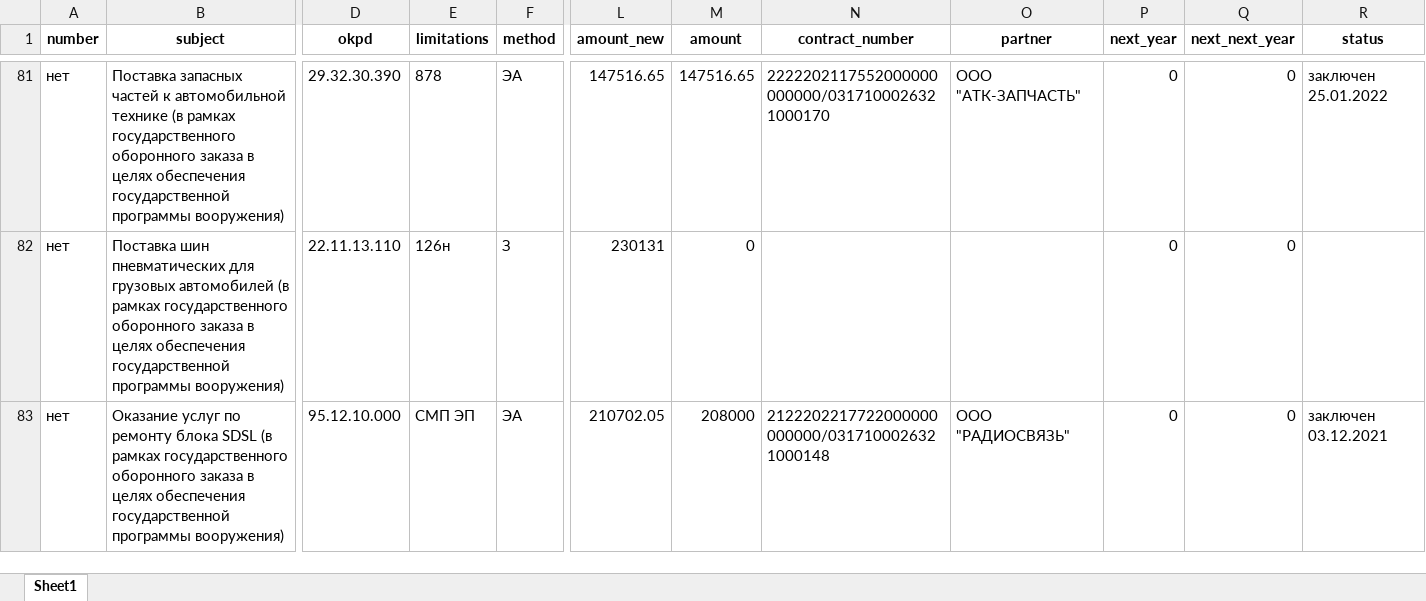
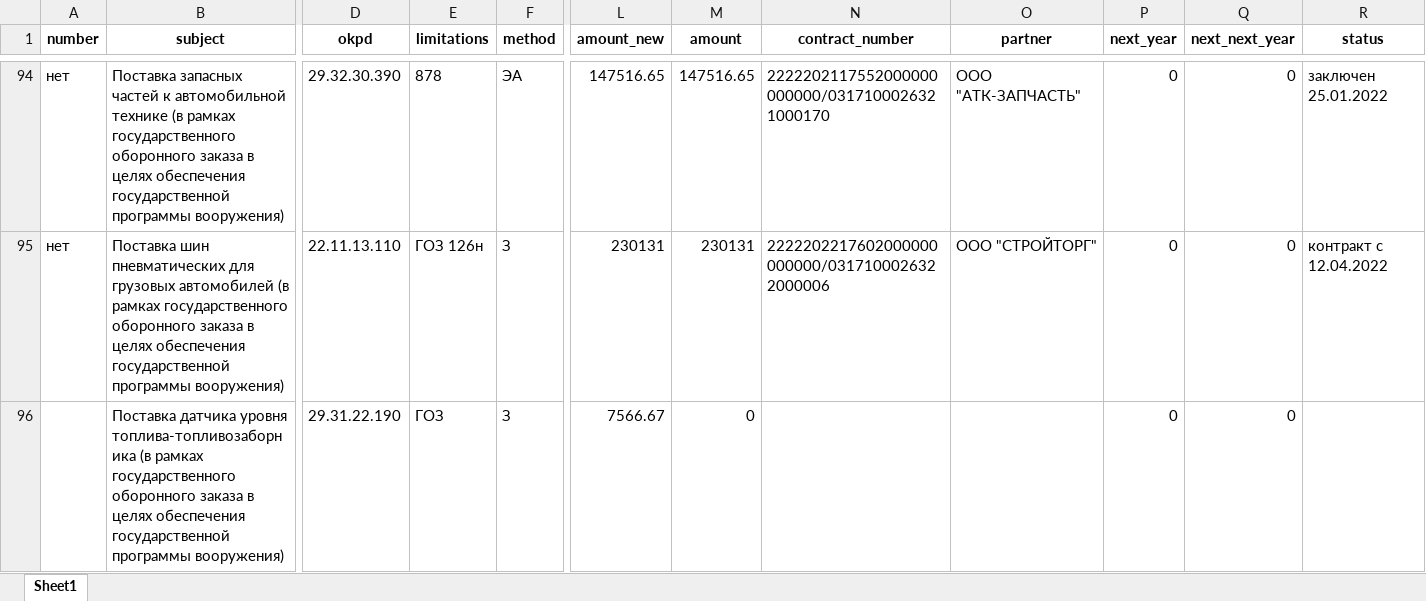
Before and after one commit to RomanZorkin/contracts_accounting, an Excel workbook: tmp/Закупки 2022.xlsx, sheet Sheet1, drawn as a sheet; only a part is shown, gaps mark what is left out; the shorter side is filled out with more unchanged rows; values as stored, in another font and other column widths than the file's, no borders; addresses are those after the commit; rows hold the shown columns only; the diff covers the shown part only; the diff names each change by its address in the sheet, - before the commit and + after, or states it on an @@ line.

```diff
--- a/tmp/Закупки 2022.xlsx (sheet Sheet1)
+++ b/tmp/Закупки 2022.xlsx (sheet Sheet1)
-E95 (limitations): 126н
+E95 (limitations): ГОЗ 126н
-M95 (amount): 0
+M95 (amount): 230131
-N95 (contract_number): (empty)
+N95 (contract_number): 2222202217602000000000000/0317100026322000006
-O95 (partner): (empty)
+O95 (partner): ООО "СТРОЙТОРГ"
-R95 (status): (empty)
+R95 (status): контракт с 12.04.2022
+row 96:  | Поставка датчика уровня топлива-топливозаборника (в рамках государственного оборонного заказа в целях обеспечения государственной программы вооружения) | 29.31.22.190 | ГОЗ | З | 7566.67 | 0 |  |  | 0 | 0
```
Also changed, not shown: 20 added rows, 4 removed rows and 82 edited cells elsewhere in this sheet, 8 other files.
